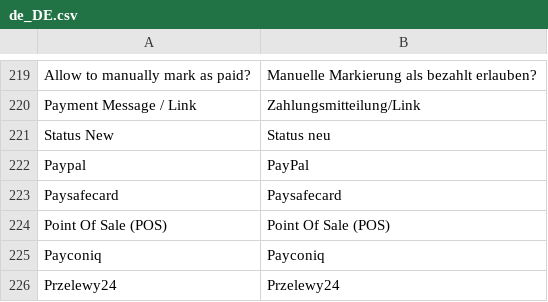
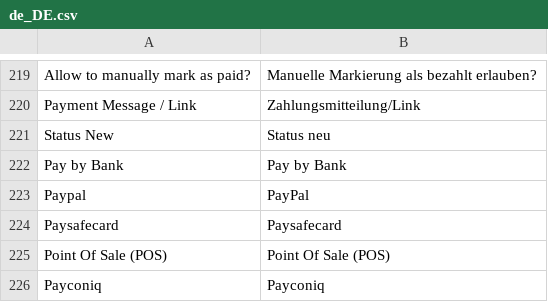
Before and after one commit to mollie/magento2, a CSV file: i18n/de_DE.csv, drawn as a sheet; only a part is shown, gaps mark what is left out; the shorter side is filled out with more unchanged rows.

Commit message:
Feature: Pay by Bank

```diff
--- a/i18n/de_DE.csv
+++ b/i18n/de_DE.csv
@@ -221,2 +221,3 @@
 "Status New","Status neu"
+"Pay by Bank","Pay by Bank"
 "Paypal","PayPal"
```
Also changed, not shown: i18n/en_US.csv, i18n/es_ES.csv, 26 other files.
